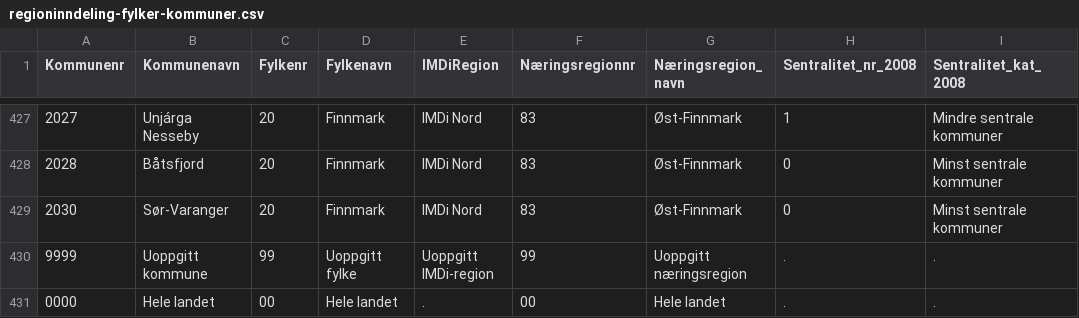
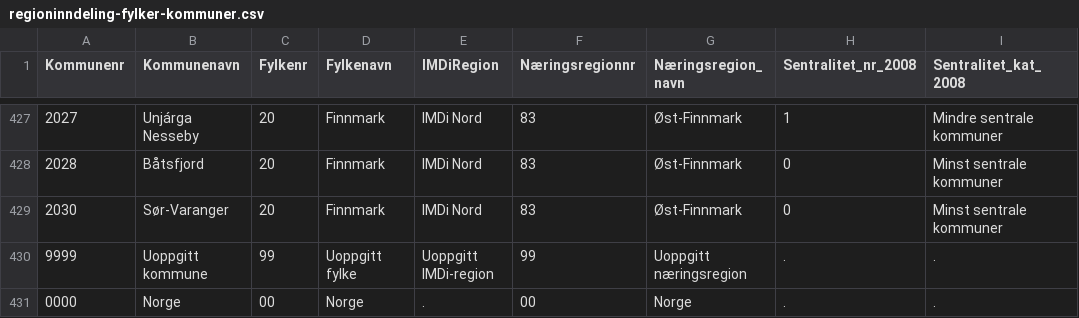
Before and after one commit to bengler/imdikator, a CSV file: import/regioninndeling-fylker-kommuner.csv, drawn as a sheet; only a part is shown, gaps mark what is left out.

Commit message:
fix proper naming for norge

```diff
--- a/import/regioninndeling-fylker-kommuner.csv
+++ b/import/regioninndeling-fylker-kommuner.csv
@@ -430,2 +430,2 @@ Kommunenr,Kommunenavn,Fylkenr,Fylkenavn,IMDiRegion,Næringsregionnr,Næringsregi
 9999,Uoppgitt kommune,99,Uoppgitt fylke,Uoppgitt IMDi-region,99,Uoppgitt næringsregion,.,.
-0000,Hele landet,00,Hele landet,.,00,Hele landet,.,.
+0000,Norge,00,Norge,.,00,Norge,.,.
```
Also changed, not shown: 4 other files.
